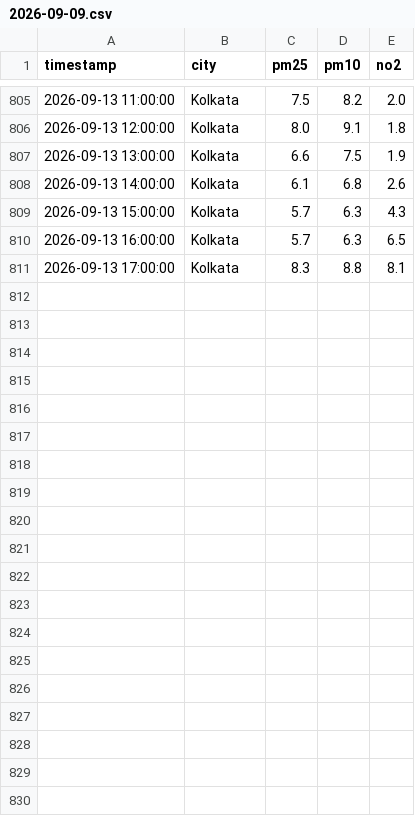
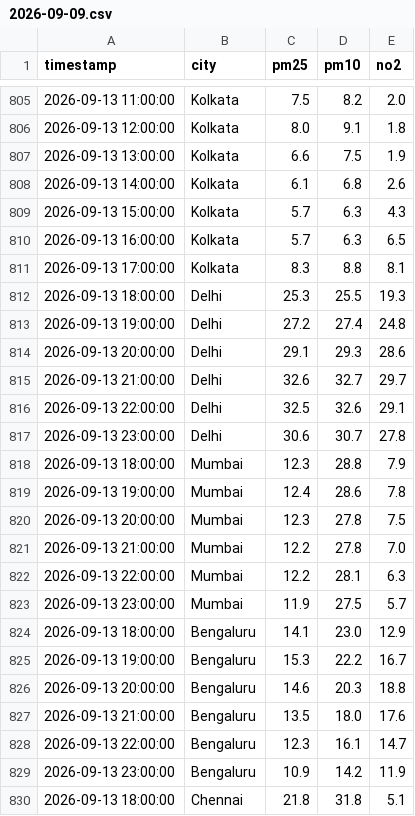
Before and after one commit to Ashu07017/airCAST, a CSV file: data/raw/2026-09-09.csv, drawn as a sheet; only a part is shown, gaps mark what is left out; the diff covers the shown part only; the diff names each change by its address in the sheet, - before the commit and + after, or states it on an @@ line.

```diff
--- a/data/raw/2026-09-09.csv
+++ b/data/raw/2026-09-09.csv
+row 812: 2026-09-13 18:00:00 | Delhi | 25.3 | 25.5 | 19.3
+row 813: 2026-09-13 19:00:00 | Delhi | 27.2 | 27.4 | 24.8
+row 814: 2026-09-13 20:00:00 | Delhi | 29.1 | 29.3 | 28.6
+row 815: 2026-09-13 21:00:00 | Delhi | 32.6 | 32.7 | 29.7
+row 816: 2026-09-13 22:00:00 | Delhi | 32.5 | 32.6 | 29.1
+row 817: 2026-09-13 23:00:00 | Delhi | 30.6 | 30.7 | 27.8
+row 818: 2026-09-13 18:00:00 | Mumbai | 12.3 | 28.8 | 7.9
+row 819: 2026-09-13 19:00:00 | Mumbai | 12.4 | 28.6 | 7.8
+row 820: 2026-09-13 20:00:00 | Mumbai | 12.3 | 27.8 | 7.5
+row 821: 2026-09-13 21:00:00 | Mumbai | 12.2 | 27.8 | 7.0
+row 822: 2026-09-13 22:00:00 | Mumbai | 12.2 | 28.1 | 6.3
+row 823: 2026-09-13 23:00:00 | Mumbai | 11.9 | 27.5 | 5.7
+row 824: 2026-09-13 18:00:00 | Bengaluru | 14.1 | 23.0 | 12.9
+row 825: 2026-09-13 19:00:00 | Bengaluru | 15.3 | 22.2 | 16.7
+row 826: 2026-09-13 20:00:00 | Bengaluru | 14.6 | 20.3 | 18.8
+row 827: 2026-09-13 21:00:00 | Bengaluru | 13.5 | 18.0 | 17.6
+row 828: 2026-09-13 22:00:00 | Bengaluru | 12.3 | 16.1 | 14.7
+row 829: 2026-09-13 23:00:00 | Bengaluru | 10.9 | 14.2 | 11.9
+row 830: 2026-09-13 18:00:00 | Chennai | 21.8 | 31.8 | 5.1
```
Also changed, not shown: 11 added rows elsewhere in this file.
